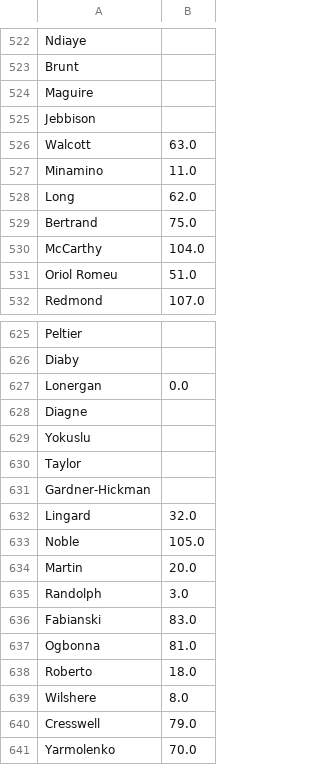
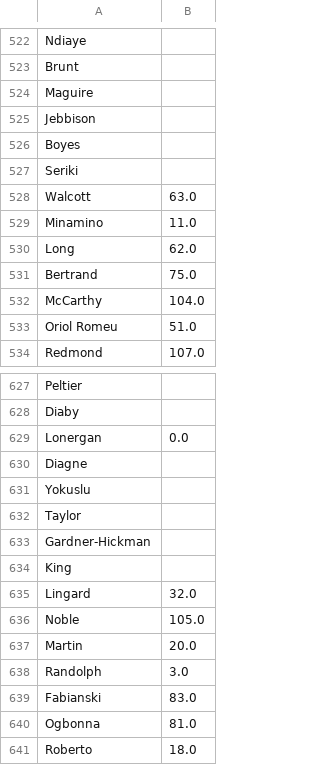
Before and after one commit to juarancibi/fpldata_heroku, a CSV file: lastseason.csv, drawn as a sheet; only a part is shown, gaps mark what is left out; the shorter side is filled out with more unchanged rows; the diff names each change by its address in the sheet, - before the commit and + after, or states it on an @@ line.

Commit message:
Add files via upload

```diff
--- a/lastseason.csv
+++ b/lastseason.csv
+row 526: Boyes
+row 527: Seriki
+row 634: King
```
